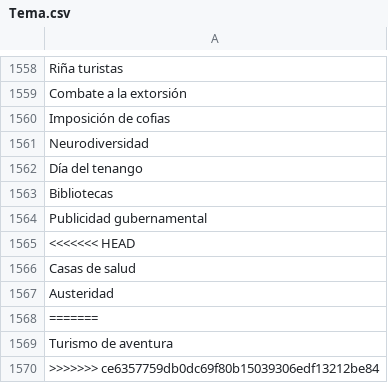
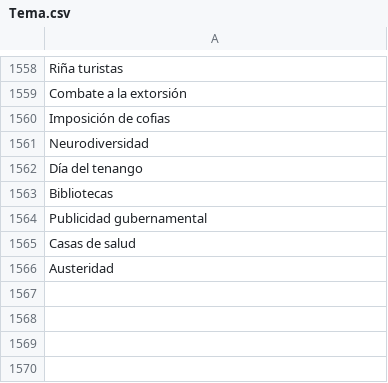
Before and after one commit to thelonious9/radio, a CSV file: Tema.csv, drawn as a sheet; only a part is shown, gaps mark what is left out; the diff names each change by its address in the sheet, - before the commit and + after, or states it on an @@ line.

Commit message:
Temas nuevos

```diff
--- a/Tema.csv
+++ b/Tema.csv
-row 1565: <<<<<<< HEAD
-row 1568: =======
-row 1569: Turismo de aventura
-row 1570: >>>>>>> ce6357759db0dc69f80b15039306edf13212be84
```
